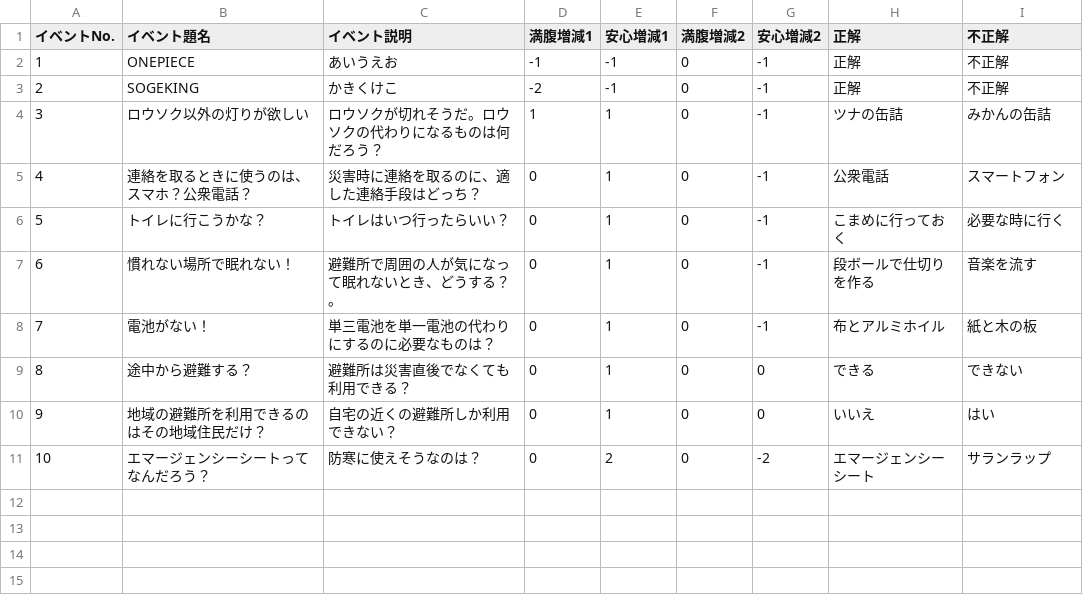
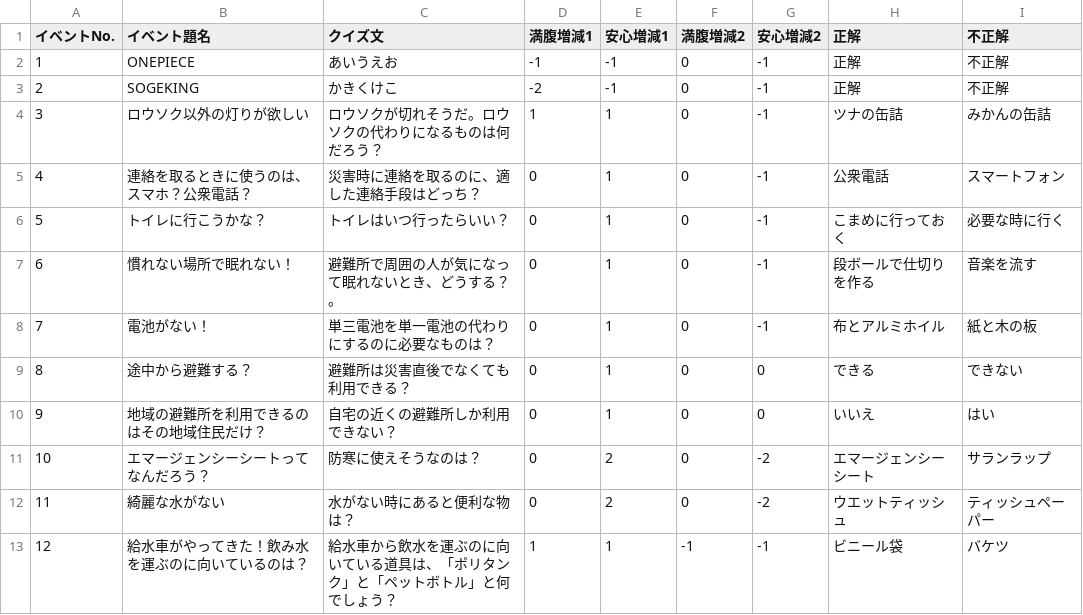
Before and after one commit to CSTmatsunolab/EvaApp, a CSV file: Assets/Resources/EventData.csv, drawn as a sheet.

Commit message:
イベント作成
序盤のイベント
No.11 綺麗な水がない
No.12 給水車がやってきた！飲み水を運ぶのに向いているのは？

```diff
--- a/Assets/Resources/EventData.csv
+++ b/Assets/Resources/EventData.csv
@@ -1,2 +1,2 @@
-イベントNo.,イベント題名,イベント説明,満腹増減1,安心増減1,満腹増減2,安心増減2,正解,不正解
+イベントNo.,イベント題名,クイズ文,満腹増減1,安心増減1,満腹増減2,安心増減2,正解,不正解
 1,ONEPIECE,あいうえお,-1,-1,0,-1,正解,不正解
@@ -11 +11,3 @@
 10,エマージェンシーシートってなんだろう？,防寒に使えそうなのは？,0,2,0,-2,エマージェンシーシート,サランラップ
+11,綺麗な水がない,水がない時にあると便利な物は？,0,2,0,-2,ウエットティッシュ,ティッシュペーパー
+12,給水車がやってきた！飲み水を運ぶのに向いているのは？,給水車から飲水を運ぶのに向いている道具は、「ポリタンク」と「ペットボトル」と何でしょう？,1,1,-1,-1,ビニール袋,バケツ
```
Also changed, not shown: 47 other files.
